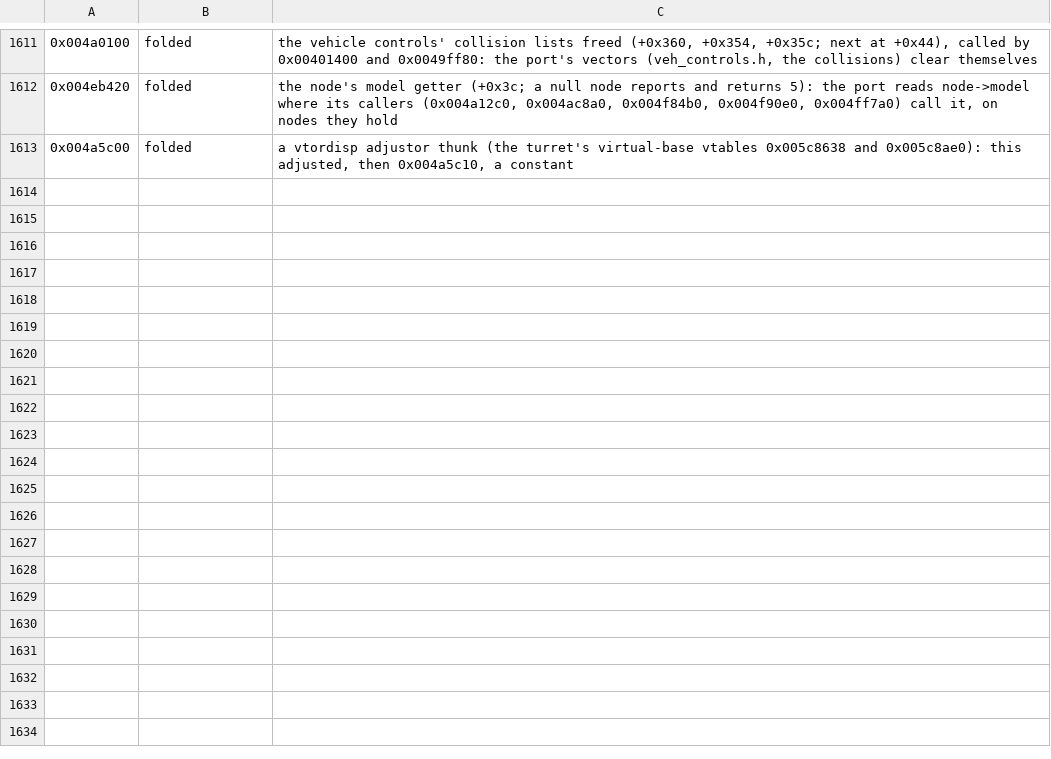
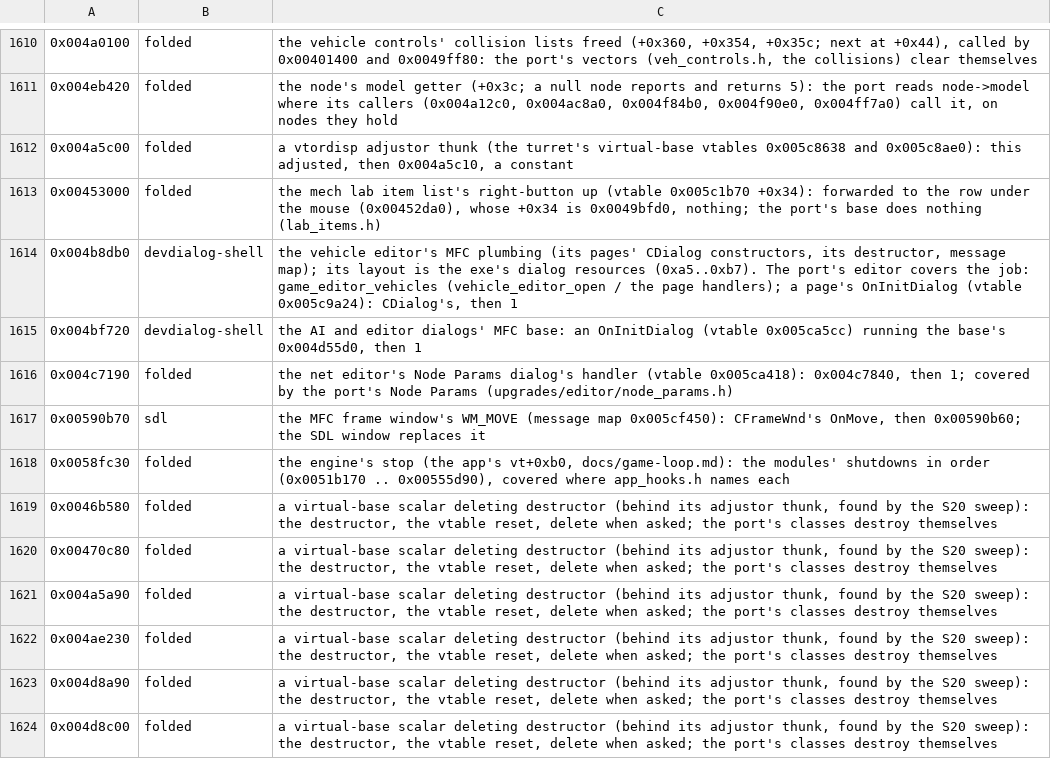
Before and after one commit to ashortsleeves/mw3-re, a TSV file: tools/analysis/port_audit_labels.tsv, drawn as a sheet; only a part is shown, gaps mark what is left out; the diff covers the shown part only.

Commit message:
S20a, the rest: the audit read functions without a decomp as empty (177 sweep rows, live code among them); port_audit.py now classes them from the disassembly (shape_asm) and sweep_tables.py reports bodies behind thunks and counts a switch table only where code jumps through it (a vtable's slots into a function Ghidra made too long were taken for one): 155 more MW3 functions listed (132 adjustor thunks, 13 bodies behind them, the message box's answers 0x5a75a0..0x5a7620), audit 0 unlabelled, sweep clean. BasicControls' IControls vt+0x04 take_net 0x4ae5e0, vt+0x64 let_go 0x4ae650, vt+0x70 on_path 0x4ae690 ported (unwired as the class; test_basic_controls, 4 breaks). The leftovers: the turrets' turn clamp TurnLimits::clamp (0x4a43c0 Fixed, 0x4a4660 Narrow, 0x4a48e0 Wide, 0x4a3fb0, 0x4a3fe0; preserved, the hypot FIX behind small_fixes; test_turn_clamp, 20,000 clamps, 6 breaks); sounds.zrd's SYNTAX 1 reader 0x5706f0 ported and wired as the exe's load does (a file without SYNTAX too; FIX (A) for malformed items; test_sound's made-up SYNTAX 1 files, 4 breaks; test_fixes); 0x596a70/0x596c80 relabelled exit-time destructors of zinterp statics (not unreached); vehicles.md, sound.md, fixes.md, CHANGES.md

```diff
--- a/tools/analysis/port_audit_labels.tsv
+++ b/tools/analysis/port_audit_labels.tsv
@@ -1613 +1612,13 @@
 0x004a5c00	folded	a vtordisp adjustor thunk (the turret's virtual-base vtables 0x005c8638 and 0x005c8ae0): this adjusted, then 0x004a5c10, a constant
+0x00453000	folded	the mech lab item list's right-button up (vtable 0x005c1b70 +0x34): forwarded to the row under the mouse (0x00452da0), whose +0x34 is 0x0049bfd0, nothing; the port's base does nothing (lab_items.h)
+0x004b8db0	devdialog-shell	the vehicle editor's MFC plumbing (its pages' CDialog constructors, its destructor, message map); its layout is the exe's dialog resources (0xa5..0xb7). The port's editor covers the job: game_editor_vehicles (vehicle_editor_open / the page handlers); a page's OnInitDialog (vtable 0x005c9a24): CDialog's, then 1
+0x004bf720	devdialog-shell	the AI and editor dialogs' MFC base: an OnInitDialog (vtable 0x005ca5cc) running the base's 0x004d55d0, then 1
+0x004c7190	folded	the net editor's Node Params dialog's handler (vtable 0x005ca418): 0x004c7840, then 1; covered by the port's Node Params (upgrades/editor/node_params.h)
+0x00590b70	sdl	the MFC frame window's WM_MOVE (message map 0x005cf450): CFrameWnd's OnMove, then 0x00590b60; the SDL window replaces it
+0x0058fc30	folded	the engine's stop (the app's vt+0xb0, docs/game-loop.md): the modules' shutdowns in order (0x0051b170 .. 0x00555d90), covered where app_hooks.h names each
+0x0046b580	folded	a virtual-base scalar deleting destructor (behind its adjustor thunk, found by the S20 sweep): the destructor, the vtable reset, delete when asked; the port's classes destroy themselves
+0x00470c80	folded	a virtual-base scalar deleting destructor (behind its adjustor thunk, found by the S20 sweep): the destructor, the vtable reset, delete when asked; the port's classes destroy themselves
+0x004a5a90	folded	a virtual-base scalar deleting destructor (behind its adjustor thunk, found by the S20 sweep): the destructor, the vtable reset, delete when asked; the port's classes destroy themselves
+0x004ae230	folded	a virtual-base scalar deleting destructor (behind its adjustor thunk, found by the S20 sweep): the destructor, the vtable reset, delete when asked; the port's classes destroy themselves
+0x004d8a90	folded	a virtual-base scalar deleting destructor (behind its adjustor thunk, found by the S20 sweep): the destructor, the vtable reset, delete when asked; the port's classes destroy themselves
+0x004d8c00	folded	a virtual-base scalar deleting destructor (behind its adjustor thunk, found by the S20 sweep): the destructor, the vtable reset, delete when asked; the port's classes destroy themselves
```
Also changed, not shown: 12 added rows, 1 removed row and 14 edited cells elsewhere in this file, 20 other files.
